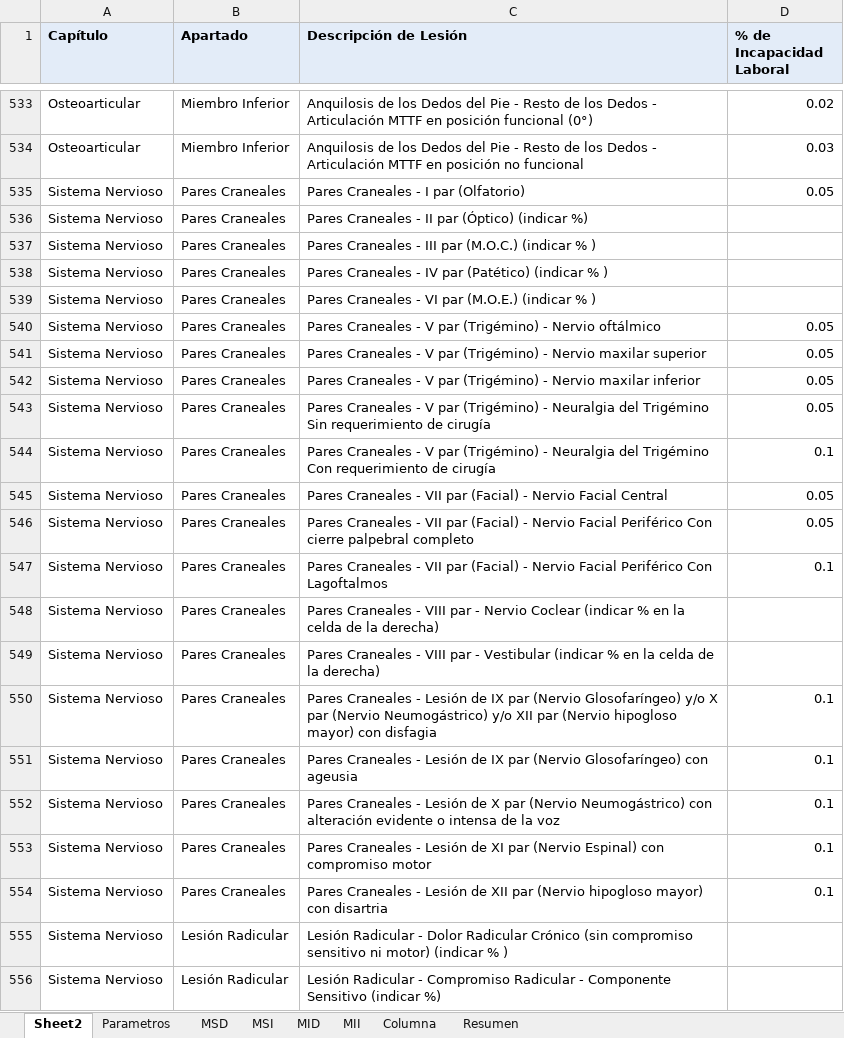
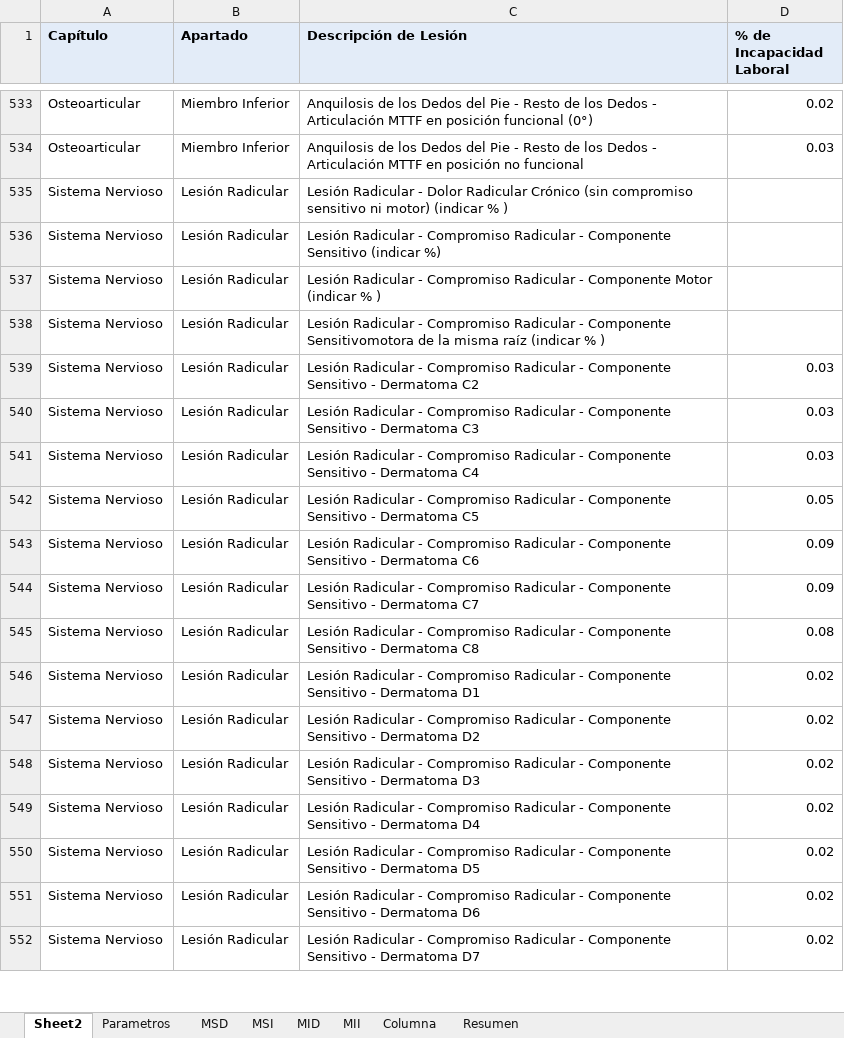
Before and after one commit to ada04091971-dev/CALCULADORA-SRT, an Excel workbook: calculadora_final_srt.xlsx, sheet Sheet2, drawn as a sheet; only a part is shown, gaps mark what is left out; the shorter side is filled out with more unchanged rows; values as stored, in another font and other column widths than the file's, no borders; the diff covers the shown part only; the diff names each change by its address in the sheet, - before the commit and + after, or states it on an @@ line.

```diff
--- a/calculadora_final_srt.xlsx (sheet Sheet2)
+++ b/calculadora_final_srt.xlsx (sheet Sheet2)
-row 535: Sistema Nervioso | Pares Craneales | Pares Craneales - I par (Olfatorio) | 0.05
-row 536: Sistema Nervioso | Pares Craneales | Pares Craneales - II par (Óptico) (indicar %)
-row 537: Sistema Nervioso | Pares Craneales | Pares Craneales - III par (M.O.C.) (indicar % )
-row 538: Sistema Nervioso | Pares Craneales | Pares Craneales - IV par (Patético) (indicar % )
-row 539: Sistema Nervioso | Pares Craneales | Pares Craneales - VI par (M.O.E.) (indicar % )
-row 540: Sistema Nervioso | Pares Craneales | Pares Craneales - V par (Trigémino) - Nervio oftálmico | 0.05
-row 541: Sistema Nervioso | Pares Craneales | Pares Craneales - V par (Trigémino) - Nervio maxilar superior | 0.05
-row 542: Sistema Nervioso | Pares Craneales | Pares Craneales - V par (Trigémino) - Nervio maxilar inferior | 0.05
-row 543: Sistema Nervioso | Pares Craneales | Pares Craneales - V par (Trigémino) - Neuralgia del Trigémino Sin requerimiento de cirugía | 0.05
-row 544: Sistema Nervioso | Pares Craneales | Pares Craneales - V par (Trigémino) - Neuralgia del Trigémino Con requerimiento de cirugía | 0.1
-row 545: Sistema Nervioso | Pares Craneales | Pares Craneales - VII par (Facial) - Nervio Facial Central | 0.05
-row 546: Sistema Nervioso | Pares Craneales | Pares Craneales - VII par (Facial) - Nervio Facial Periférico Con cierre palpebral completo | 0.05
-row 547: Sistema Nervioso | Pares Craneales | Pares Craneales - VII par (Facial) - Nervio Facial Periférico Con Lagoftalmos | 0.1
-row 548: Sistema Nervioso | Pares Craneales | Pares Craneales - VIII par - Nervio Coclear (indicar % en la celda de la derecha)
-row 549: Sistema Nervioso | Pares Craneales | Pares Craneales - VIII par - Vestibular (indicar % en la celda de la derecha)
-row 550: Sistema Nervioso | Pares Craneales | Pares Craneales - Lesión de IX par (Nervio Glosofaríngeo) y/o X par (Nervio Neumogástrico) y/o XII par (Nervio hipogloso mayor) con disfagia | 0.1
-row 551: Sistema Nervioso | Pares Craneales | Pares Craneales - Lesión de IX par (Nervio Glosofaríngeo) con ageusia | 0.1
-row 552: Sistema Nervioso | Pares Craneales | Pares Craneales - Lesión de X par (Nervio Neumogástrico) con alteración evidente o intensa de la voz | 0.1
-row 553: Sistema Nervioso | Pares Craneales | Pares Craneales - Lesión de XI par (Nervio Espinal) con compromiso motor | 0.1
-row 554: Sistema Nervioso | Pares Craneales | Pares Craneales - Lesión de XII par (Nervio hipogloso mayor) con disartria | 0.1
```
Also changed, not shown: 54 removed rows and 8 edited cells elsewhere in this sheet.
